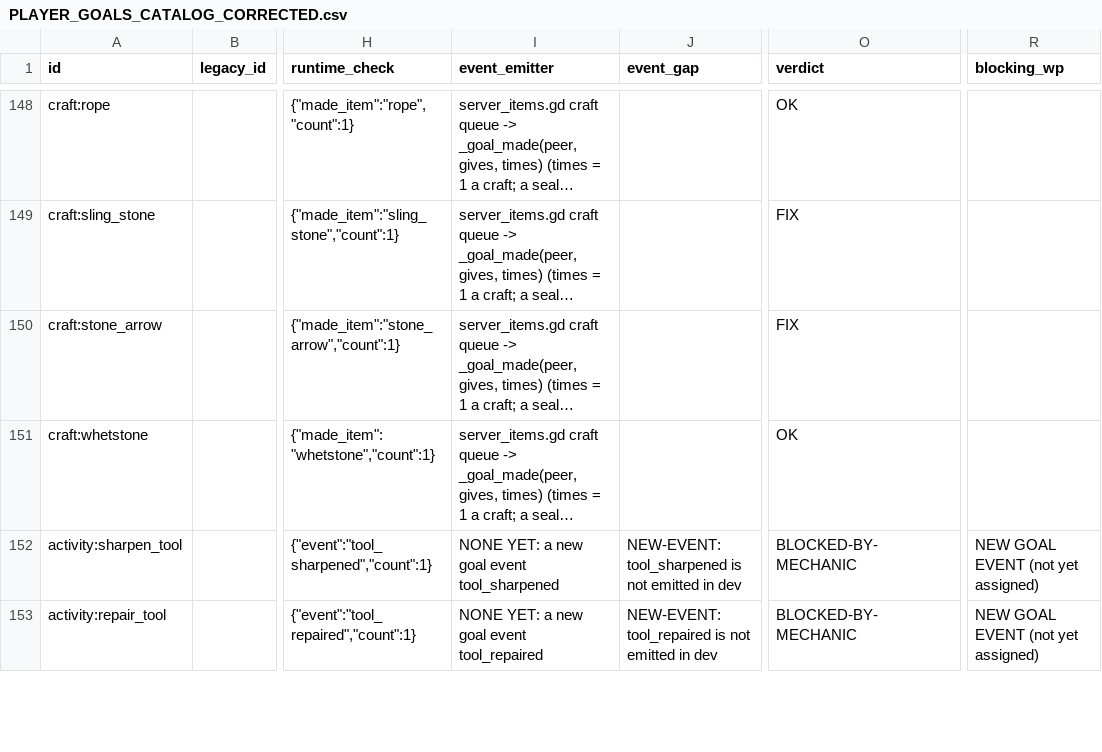
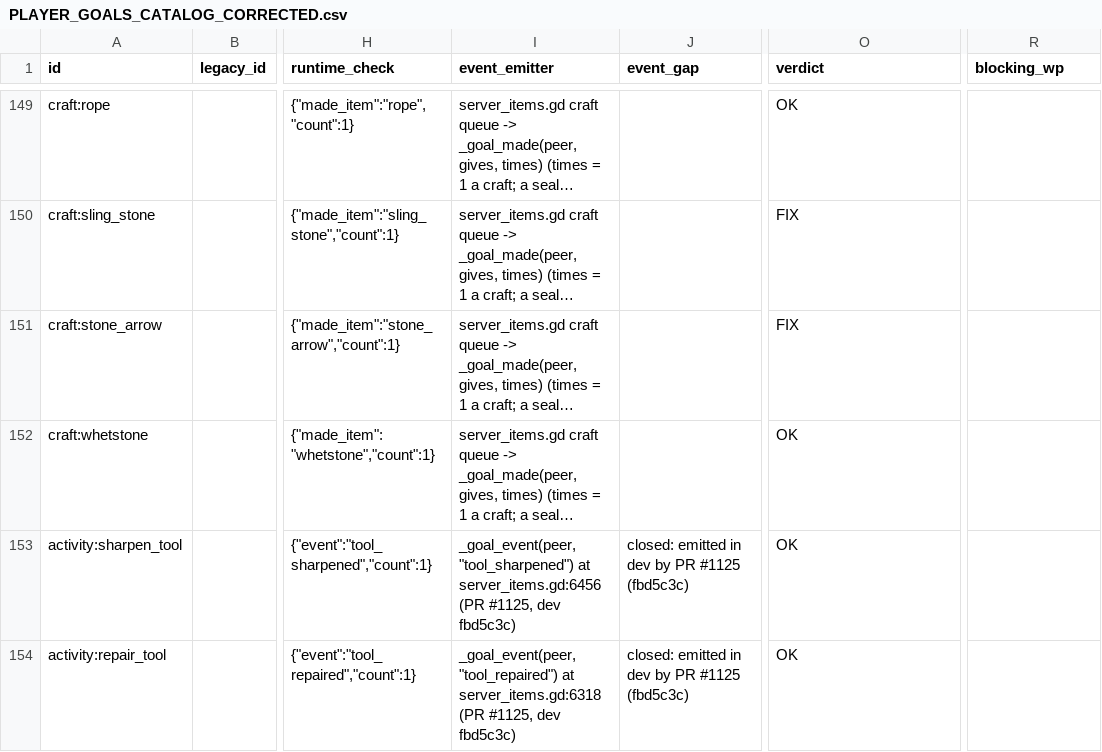
Before and after one commit to DSul3791/DynastyALWL, a CSV file: docs/design/PLAYER_GOALS_CATALOG_CORRECTED.csv, drawn as a sheet; only a part is shown, gaps mark what is left out; long unchanged cells end in …; addresses are those after the commit; the diff covers the shown part only; the diff names each change by its address in the sheet, - before the commit and + after, or states it on an @@ line.

```diff
--- a/docs/design/PLAYER_GOALS_CATALOG_CORRECTED.csv
+++ b/docs/design/PLAYER_GOALS_CATALOG_CORRECTED.csv
-I153 (event_emitter): NONE YET: a new goal event tool_sharpened
+I153 (event_emitter): _goal_event(peer, "tool_sharpened") at server_items.gd:6456 (PR #1125, dev fbd5c3c)
-J153 (event_gap): NEW-EVENT: tool_sharpened is not emitted in dev
+J153 (event_gap): closed: emitted in dev by PR #1125 (fbd5c3c)
-O153:O154 (verdict): BLOCKED-BY-MECHANIC
+O153:O154 (verdict): OK
-R153:R154 (blocking_wp): NEW GOAL EVENT (not yet assigned)
+R153:R154 (blocking_wp): (empty)
-I154 (event_emitter): NONE YET: a new goal event tool_repaired
+I154 (event_emitter): _goal_event(peer, "tool_repaired") at server_items.gd:6318 (PR #1125, dev fbd5c3c)
-J154 (event_gap): NEW-EVENT: tool_repaired is not emitted in dev
+J154 (event_gap): closed: emitted in dev by PR #1125 (fbd5c3c)
```
Also changed, not shown: 2 added rows and 121 edited cells elsewhere in this file, 4 other files.
